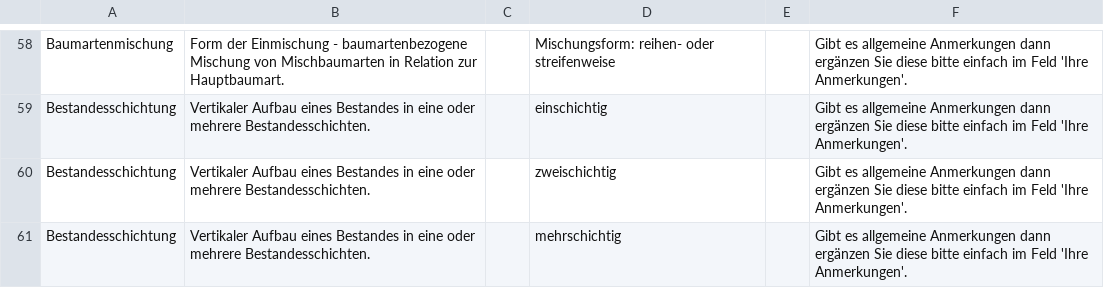
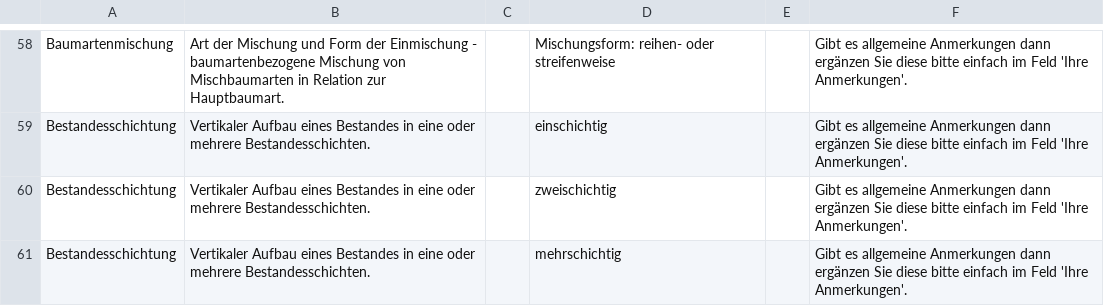
Before and after one commit to f2502/OESL_MV, a CSV file: holz_fb.csv, drawn as a sheet; only a part is shown, gaps mark what is left out; the diff covers the shown part only; the diff names each change by its address in the sheet, - before the commit and + after, or states it on an @@ line.

```diff
--- a/holz_fb.csv
+++ b/holz_fb.csv
-B58: Form der…
+B58: Art der Mischung und Form der…
```
Also changed, not shown: 98 edited cells elsewhere in this file, 1 other file.
